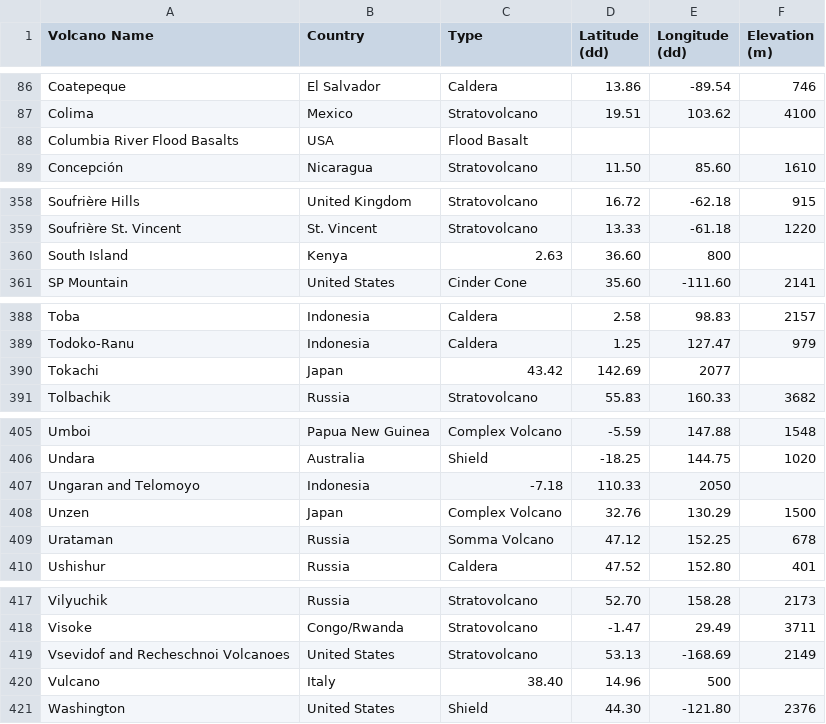
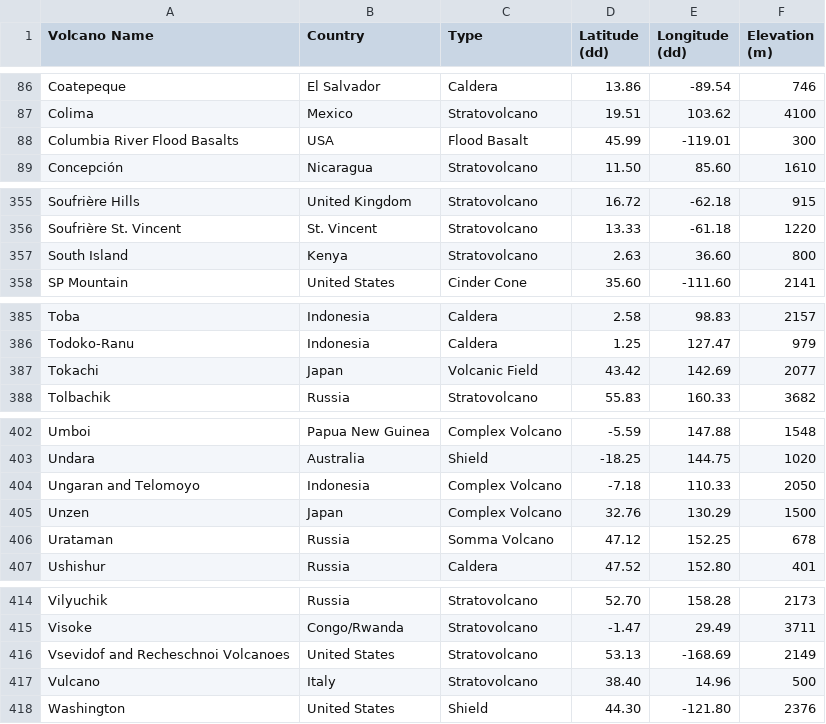
Before and after one commit to abdullaabdukulov/02-Data-Science-My-Ds-Babel-, a CSV file: list_volcano.csv, drawn as a sheet; only a part is shown, gaps mark what is left out; the diff covers the shown part only.

```diff
--- a/list_volcano.csv
+++ b/list_volcano.csv
@@ -87,3 +87,3 @@ Coatepeque,El Salvador,Caldera,13.86,-89.54,746
 Colima,Mexico,Stratovolcano,19.51,103.62,4100
-Columbia River Flood Basalts,USA,Flood Basalt,
+Columbia River Flood Basalts,USA,Flood Basalt,45.99,-119.01,300
 Concepción,Nicaragua,Stratovolcano,11.50,85.60,1610
@@ -359,3 +356,3 @@ Soufrière Hills,United Kingdom,Stratovolcano,16.72,-62.18,915
 Soufrière St. Vincent,St. Vincent,Stratovolcano,13.33,-61.18,1220
-South Island,Kenya,2.63,36.60,800
+South Island,Kenya,Stratovolcano,2.63,36.60,800
 SP Mountain,United States,Cinder Cone,35.60,-111.60,2141
@@ -389,3 +386,3 @@ Toba,Indonesia,Caldera,2.58,98.83,2157
 Todoko-Ranu,Indonesia,Caldera,1.25,127.47,979
-Tokachi,Japan,43.42,142.69,2077
+Tokachi,Japan,Volcanic Field,43.42,142.69,2077
 Tolbachik,Russia,Stratovolcano,55.83,160.33,3682
@@ -406,3 +403,3 @@ Umboi,Papua New Guinea,Complex Volcano,-5.59,147.88,1548
 Undara,Australia,Shield,-18.25,144.75,1020
-Ungaran and Telomoyo,Indonesia,-7.18,110.33,2050
+Ungaran and Telomoyo,Indonesia,Complex Volcano,-7.18,110.33,2050
 Unzen,Japan,Complex Volcano,32.76,130.29,1500
@@ -419,3 +416,3 @@ Visoke,Congo/Rwanda,Stratovolcano,-1.47,29.49,3711
 Vsevidof and Recheschnoi Volcanoes,United States,Stratovolcano,53.13,-168.69,2149
-Vulcano,Italy,38.40,14.96,500
+Vulcano,Italy,Stratovolcano,38.40,14.96,500
 Washington,United States,Shield,44.30,-121.80,2376
```
Also changed, not shown: 3 removed rows and 38 edited cells elsewhere in this file, 4 other files.
